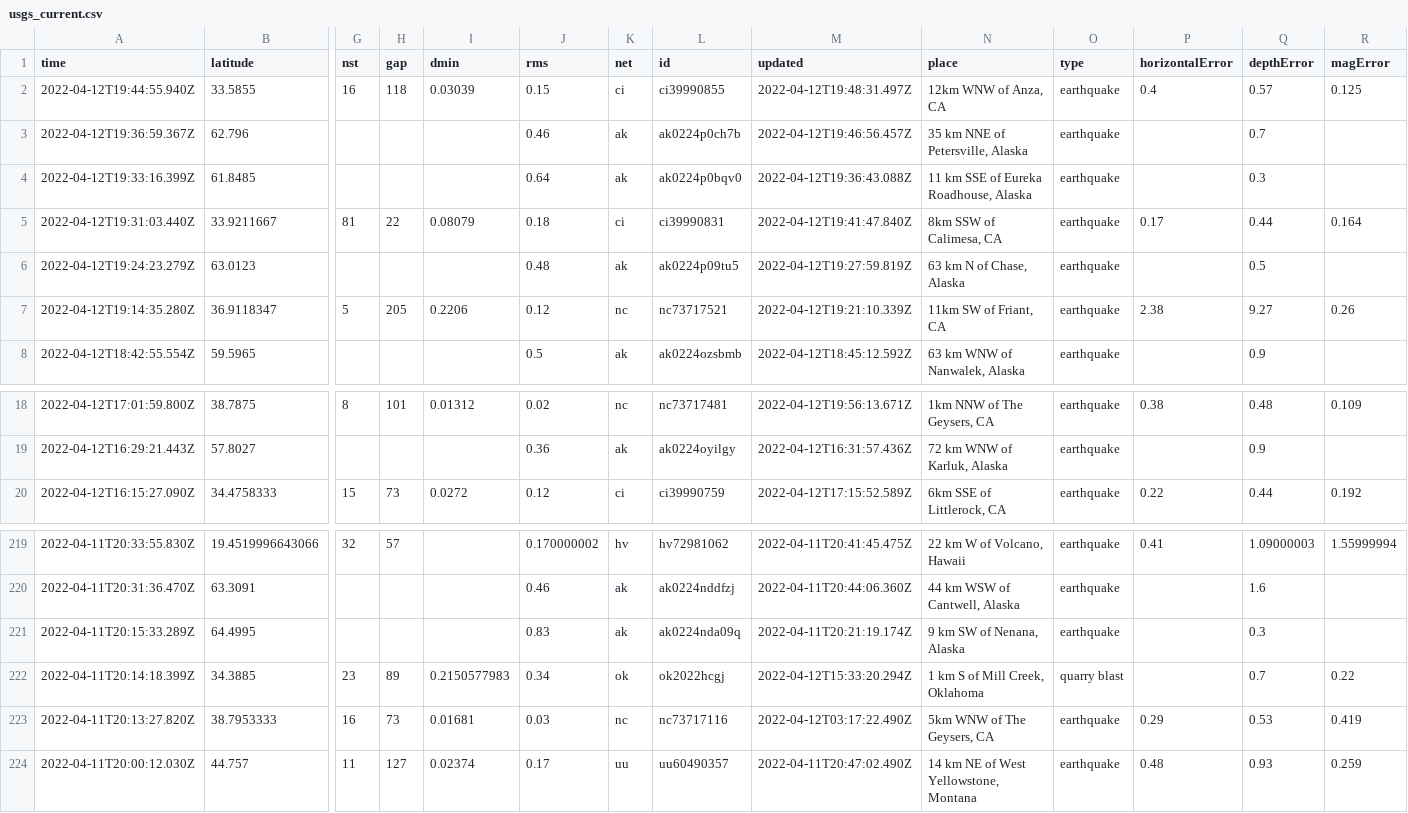
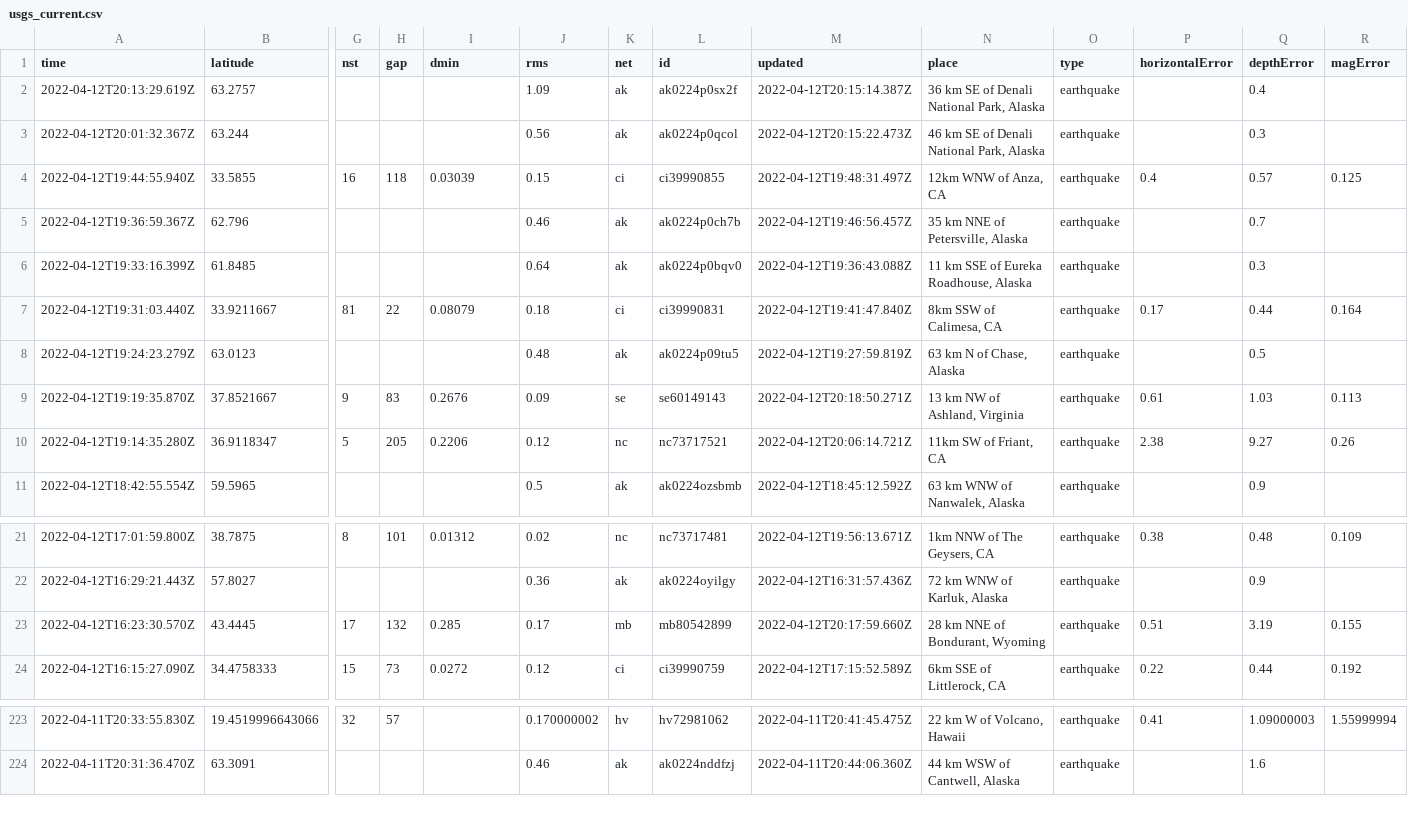
Before and after one commit to profrobwells/nicar22-github-actions, a CSV file: usgs_current.csv, drawn as a sheet; only a part is shown, gaps mark what is left out; removed rows and columns are numbered as before the commit, all else as after; rows hold the shown columns only; the diff names each change by its address in the sheet, - before the commit and + after, or states it on an @@ line.

```diff
--- a/usgs_current.csv
+++ b/usgs_current.csv
+row 2: 2022-04-12T20:13:29.619Z | 63.2757 |  |  |  | 1.09 | ak | ak0224p0sx2f | 2022-04-12T20:15:14.387Z | 36 km SE of Denali National Park, Alaska | earthquake |  | 0.4
+row 3: 2022-04-12T20:01:32.367Z | 63.244 |  |  |  | 0.56 | ak | ak0224p0qcol | 2022-04-12T20:15:22.473Z | 46 km SE of Denali National Park, Alaska | earthquake |  | 0.3
+row 9: 2022-04-12T19:19:35.870Z | 37.8521667 | 9 | 83 | 0.2676 | 0.09 | se | se60149143 | 2022-04-12T20:18:50.271Z | 13 km NW of Ashland, Virginia | earthquake | 0.61 | 1.03 | 0.113
-M10 (updated): 2022-04-12T19:21:10.339Z
+M10 (updated): 2022-04-12T20:06:14.721Z
+row 23: 2022-04-12T16:23:30.570Z | 43.4445 | 17 | 132 | 0.285 | 0.17 | mb | mb80542899 | 2022-04-12T20:17:59.660Z | 28 km NNE of Bondurant, Wyoming | earthquake | 0.51 | 3.19 | 0.155
-row 221: 2022-04-11T20:15:33.289Z | 64.4995 |  |  |  | 0.83 | ak | ak0224nda09q | 2022-04-11T20:21:19.174Z | 9 km SW of Nenana, Alaska | earthquake |  | 0.3
-row 222: 2022-04-11T20:14:18.399Z | 34.3885 | 23 | 89 | 0.2150577983 | 0.34 | ok | ok2022hcgj | 2022-04-12T15:33:20.294Z | 1 km S of Mill Creek, Oklahoma | quarry blast |  | 0.7 | 0.22
-row 223: 2022-04-11T20:13:27.820Z | 38.7953333 | 16 | 73 | 0.01681 | 0.03 | nc | nc73717116 | 2022-04-12T03:17:22.490Z | 5km WNW of The Geysers, CA | earthquake | 0.29 | 0.53 | 0.419
-row 224: 2022-04-11T20:00:12.030Z | 44.757 | 11 | 127 | 0.02374 | 0.17 | uu | uu60490357 | 2022-04-11T20:47:02.490Z | 14 km NE of West Yellowstone, Montana | earthquake | 0.48 | 0.93 | 0.259
```
Also changed, not shown: 1 other file.
